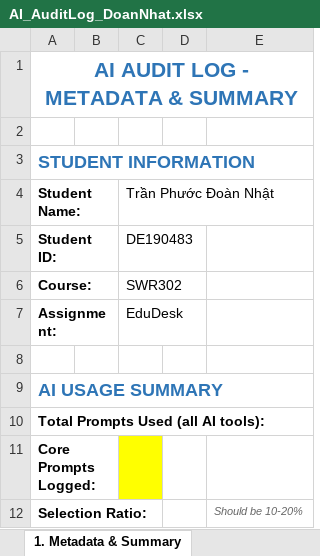
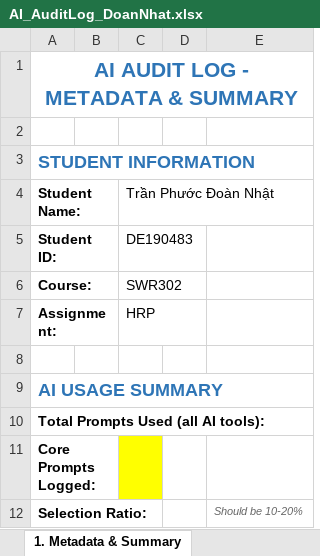
Before and after one commit to FUSU26SWR302/ai-audit-log-DoanNhat219, an Excel workbook: AI_AuditLog_DoanNhat.xlsx, sheet 1. Metadata & Summary, drawn as a sheet; only a part is shown; values as stored, in another font and other column widths than the file's, no borders; the diff names each change by its address in the sheet, - before the commit and + after, or states it on an @@ line.

```diff
--- a/AI_AuditLog_DoanNhat.xlsx (sheet 1. Metadata & Summary)
+++ b/AI_AuditLog_DoanNhat.xlsx (sheet 1. Metadata & Summary)
-C7 (Trần Phước Đoàn Nhật): EduDesk
+C7 (Trần Phước Đoàn Nhật): HRP
```
Also changed, not shown: sheet 2. Detailed Audit Log, sheet 3. Hallucination Detection.
